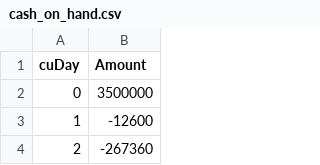
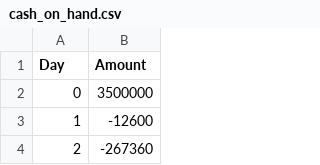
Before and after one commit to nlxrzn/proj1, a CSV file: csv/cash_on_hand.csv, drawn as a sheet; only a part is shown.

Commit message:
typo

```diff
--- a/csv/cash_on_hand.csv
+++ b/csv/cash_on_hand.csv
@@ -1,2 +1,2 @@
-cuDay,Amount
+Day,Amount
 0,3500000
```
